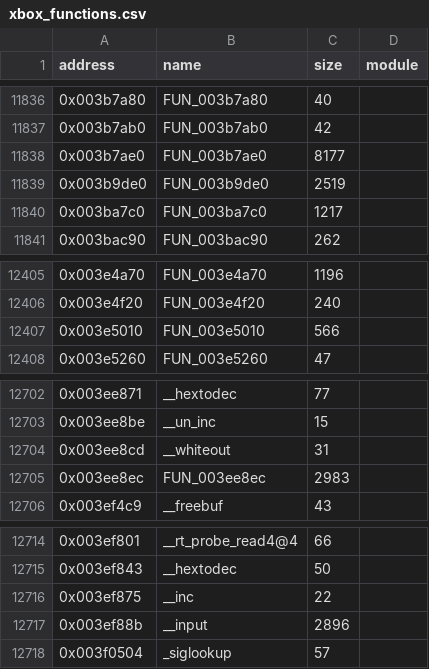
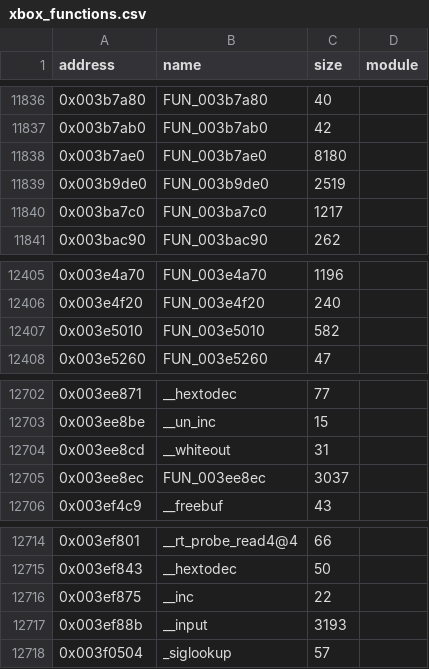
Before and after one commit to jkoehler11/stargate-alliance-decomp, a CSV file: symbols/xbox_functions.csv, drawn as a sheet; only a part is shown, gaps mark what is left out.

```diff
--- a/symbols/xbox_functions.csv
+++ b/symbols/xbox_functions.csv
@@ -11837,3 +11837,3 @@ address,name,size,module
 0x003b7ab0,FUN_003b7ab0,42,
-0x003b7ae0,FUN_003b7ae0,8177,
+0x003b7ae0,FUN_003b7ae0,8180,
 0x003b9de0,FUN_003b9de0,2519,
@@ -12406,3 +12406,3 @@ address,name,size,module
 0x003e4f20,FUN_003e4f20,240,
-0x003e5010,FUN_003e5010,566,
+0x003e5010,FUN_003e5010,582,
 0x003e5260,FUN_003e5260,47,
@@ -12704,3 +12704,3 @@ address,name,size,module
 0x003ee8cd,__whiteout,31,
-0x003ee8ec,FUN_003ee8ec,2983,
+0x003ee8ec,FUN_003ee8ec,3037,
 0x003ef4c9,__freebuf,43,
@@ -12716,3 +12716,3 @@ address,name,size,module
 0x003ef875,__inc,22,
-0x003ef88b,__input,2896,
+0x003ef88b,__input,3193,
 0x003f0504,_siglookup,57,
```
Also changed, not shown: inventory/artifact_hashes.csv, inventory/xbe_functions_by_module.csv, 12 other files.
